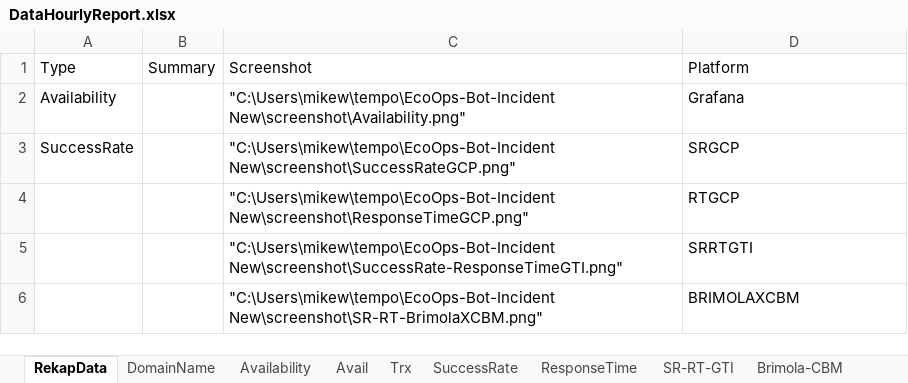
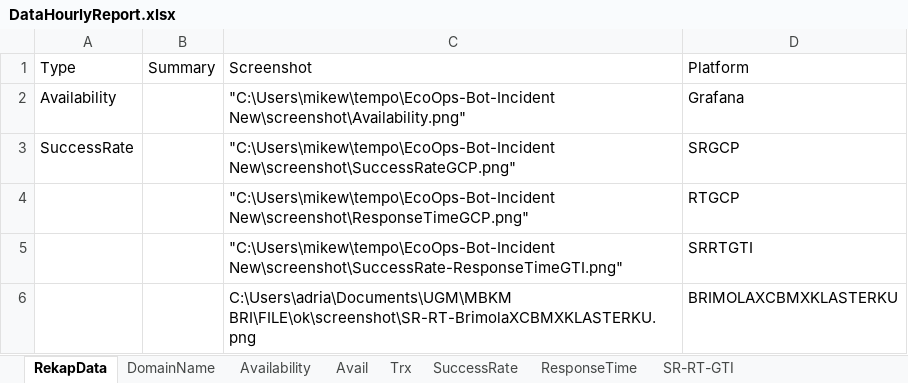
Before and after one commit to michaelgeorgisva/uipath-incident-ecoops, an Excel workbook: data/DataHourlyReport.xlsx, sheet RekapData, drawn as a sheet; values as stored, in another font and other column widths than the file's, no borders; removed rows and columns are numbered as before the commit, all else as after; the diff names each change by its address in the sheet, - before the commit and + after, or states it on an @@ line.

```diff
--- a/data/DataHourlyReport.xlsx (sheet RekapData)
+++ b/data/DataHourlyReport.xlsx (sheet RekapData)
-row 6:  |  | "C:\Users\mikew\tempo\EcoOps-Bot-Incident New\screenshot\SR-RT-BrimolaXCBM.png" | BRIMOLAXCBM
+row 6:  |  | C:\Users\adria\Documents\UGM\MBKM BRI\FILE\ok\screenshot\SR-RT-BrimolaXCBMXKLASTERKU.png | BRIMOLAXCBMXKLASTERKU
```
Also changed, not shown: sheet Brimola-CBM-KLASTERKU, sheet SR-RT-GTI, other sheet tabs, formulas that keep their value, 13 other files.
